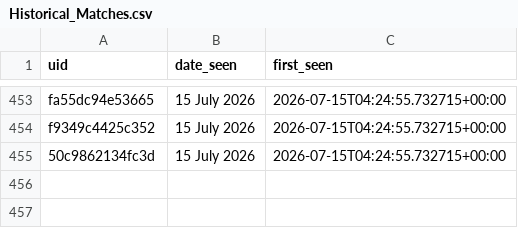
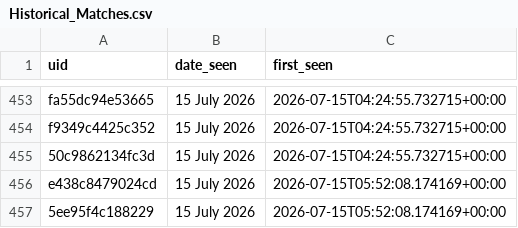
Before and after one commit to anannya-pramank/Daily-Web-Scraper, a CSV file: Historical_Matches.csv, drawn as a sheet; only a part is shown, gaps mark what is left out.

```diff
--- a/Historical_Matches.csv
+++ b/Historical_Matches.csv
@@ -455 +455,3 @@ f9349c4425c352,15 July 2026,2026-07-15T04:24:55.732715+00:00
 50c9862134fc3d,15 July 2026,2026-07-15T04:24:55.732715+00:00
+e438c8479024cd,15 July 2026,2026-07-15T05:52:08.174169+00:00
+5ee95f4c188229,15 July 2026,2026-07-15T05:52:08.174169+00:00
```
Also changed, not shown: 1 other file.
